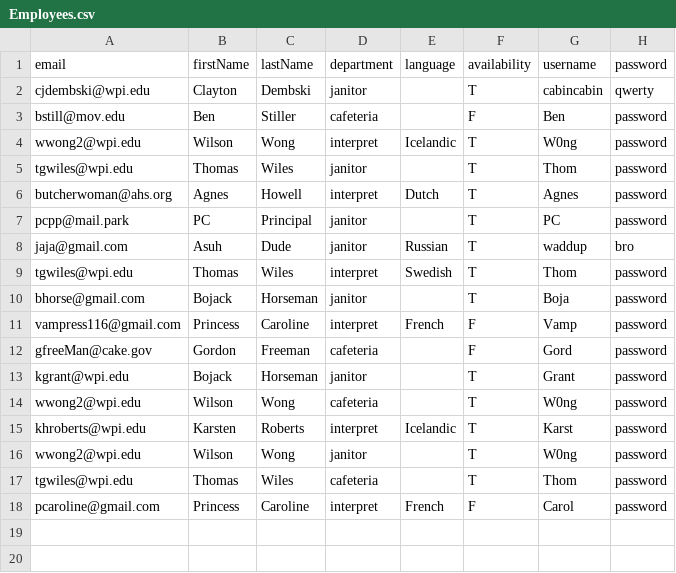
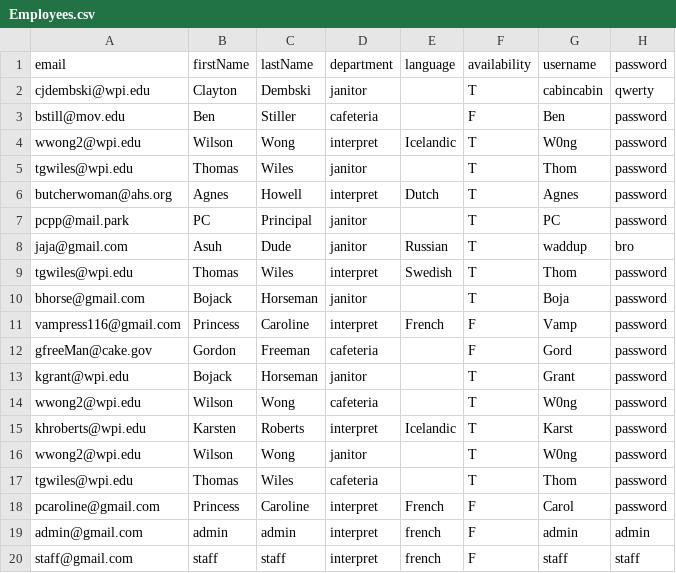
Before and after one commit to Tung-Truong/EmeraldElbowWitches, a CSV file: src/model/docs/Employees.csv, drawn as a sheet.

Commit message:
added admin and staff acounts, closes on api chosen

```diff
--- a/src/model/docs/Employees.csv
+++ b/src/model/docs/Employees.csv
@@ -18 +18,3 @@ tgwiles@wpi.edu,Thomas,Wiles,cafeteria,,T,Thom,password
 pcaroline@gmail.com,Princess,Caroline,interpret,French,F,Carol,password
+admin@gmail.com,admin,admin,interpret,french,F,admin,admin
+staff@gmail.com,staff,staff,interpret,french,F,staff,staff
```
Also changed, not shown: 2 other files.
